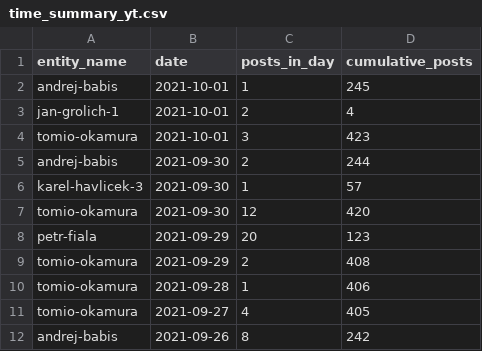
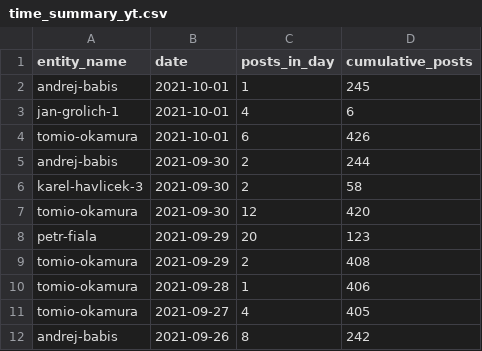
Before and after one commit to opop999/election_monitoring_social_media_communication, a CSV file: data/summary_tables/time_summary_yt.csv, drawn as a sheet; only a part is shown.

```diff
--- a/data/summary_tables/time_summary_yt.csv
+++ b/data/summary_tables/time_summary_yt.csv
@@ -2,6 +2,6 @@ entity_name,date,posts_in_day,cumulative_posts
 andrej-babis,2021-10-01,1,245
-jan-grolich-1,2021-10-01,2,4
-tomio-okamura,2021-10-01,3,423
+jan-grolich-1,2021-10-01,4,6
+tomio-okamura,2021-10-01,6,426
 andrej-babis,2021-09-30,2,244
-karel-havlicek-3,2021-09-30,1,57
+karel-havlicek-3,2021-09-30,2,58
 tomio-okamura,2021-09-30,12,420
```
Also changed, not shown: data/summary_tables/time_summary_fb.csv, data/summary_tables/time_summary_tw.csv, 34 other files.
